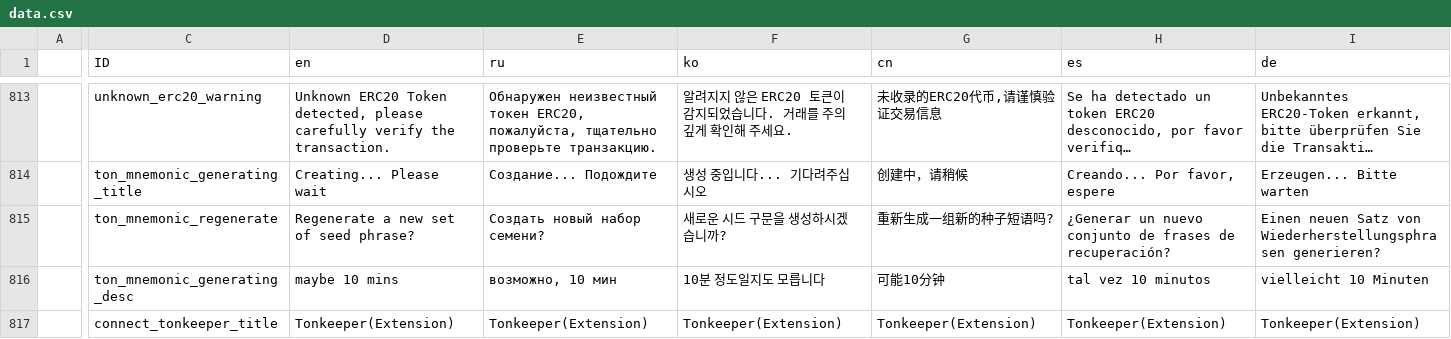
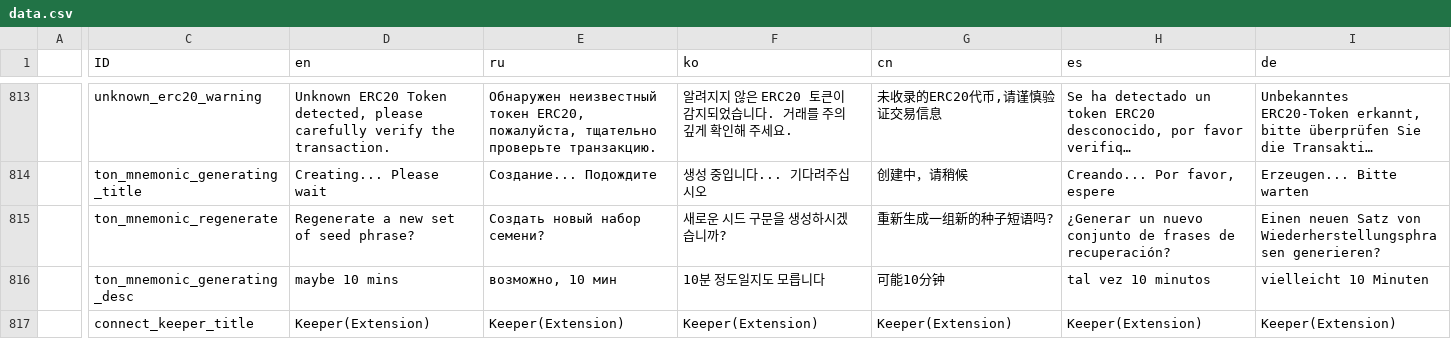
Before and after one commit to bianminyan/keystone3-firmware-test, a CSV file: src/ui/lv_i18n/data.csv, drawn as a sheet; only a part is shown, gaps mark what is left out; long unchanged cells end in …; the diff covers the shown part only; the diff names each change by its address in the sheet, - before the commit and + after, or states it on an @@ line.

Commit message:
feat: update TonKeeper to Keeper

```diff
--- a/src/ui/lv_i18n/data.csv
+++ b/src/ui/lv_i18n/data.csv
-C817 (ID): connect_tonkeeper_title
+C817 (ID): connect_keeper_title
-D817 (en): Tonkeeper(Extension)
+D817 (en): Keeper(Extension)
-E817 (ru): Tonkeeper(Extension)
+E817 (ru): Keeper(Extension)
-F817 (ko): Tonkeeper(Extension)
+F817 (ko): Keeper(Extension)
-G817 (cn): Tonkeeper(Extension)
+G817 (cn): Keeper(Extension)
-H817 (es): Tonkeeper(Extension)
+H817 (es): Keeper(Extension)
-I817 (de): Tonkeeper(Extension)
+I817 (de): Keeper(Extension)
```
Also changed, not shown: 9 edited cells elsewhere in this file, 17 other files.
